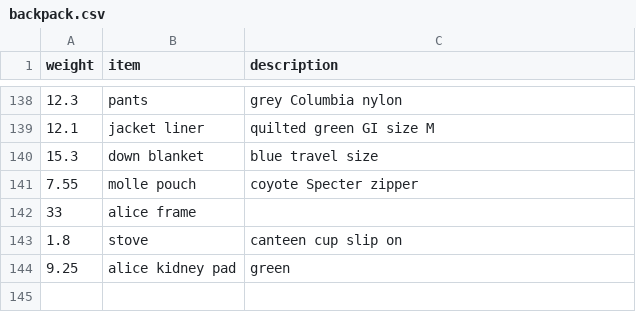
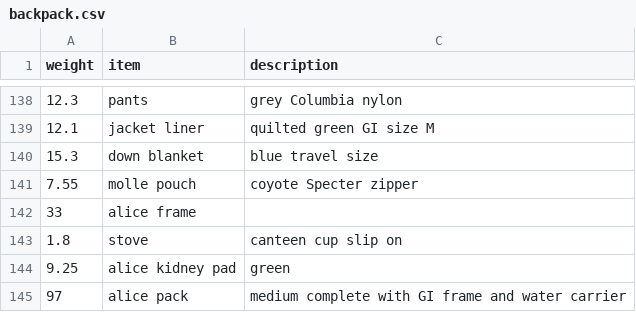
Before and after one commit to clarkfitzg/junkyard, a CSV file: weights/backpack.csv, drawn as a sheet; only a part is shown, gaps mark what is left out; the diff names each change by its address in the sheet, - before the commit and + after, or states it on an @@ line.

Commit message:
backpack weight

```diff
--- a/weights/backpack.csv
+++ b/weights/backpack.csv
+row 145: 97 | alice pack | medium complete with GI frame and water carrier
```
Also changed, not shown: 1 other file.
